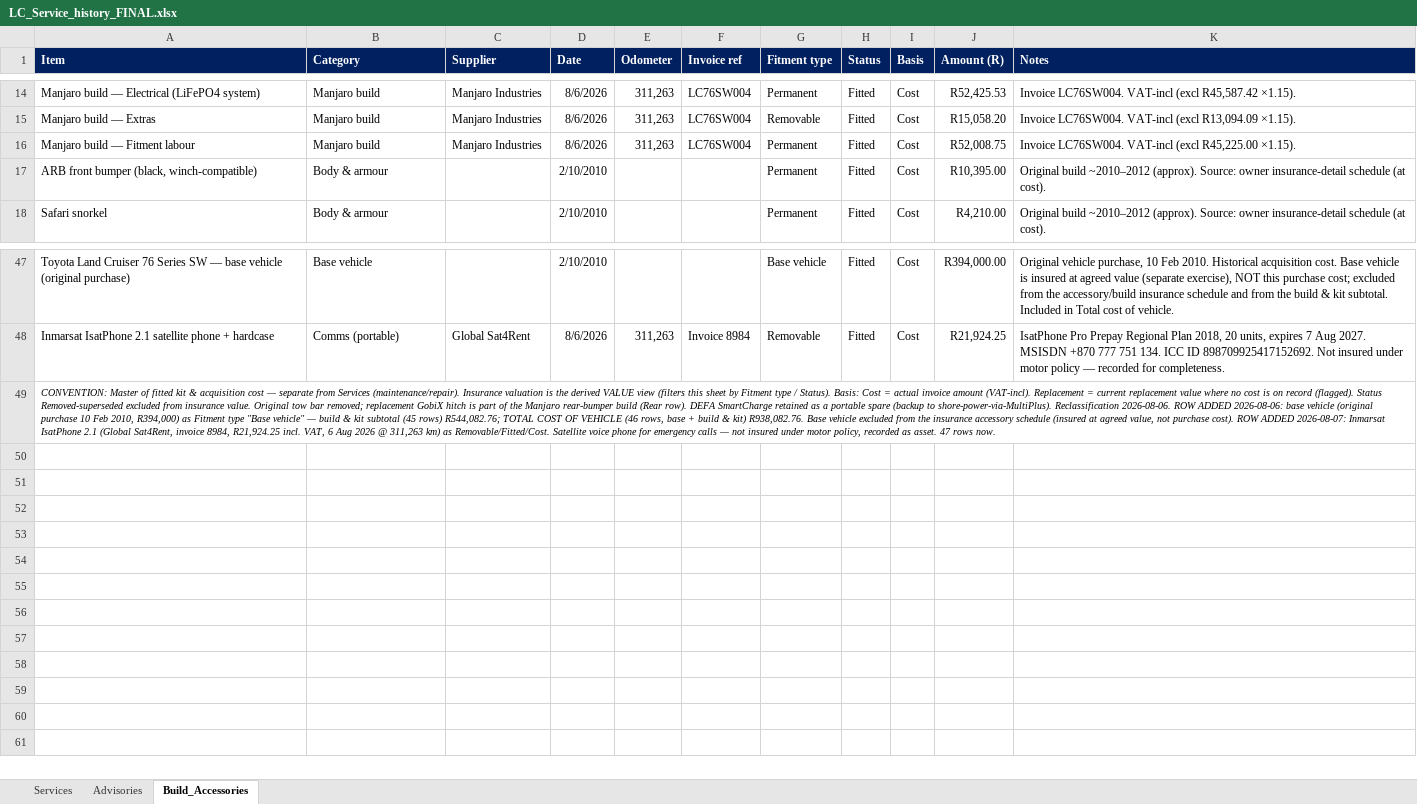
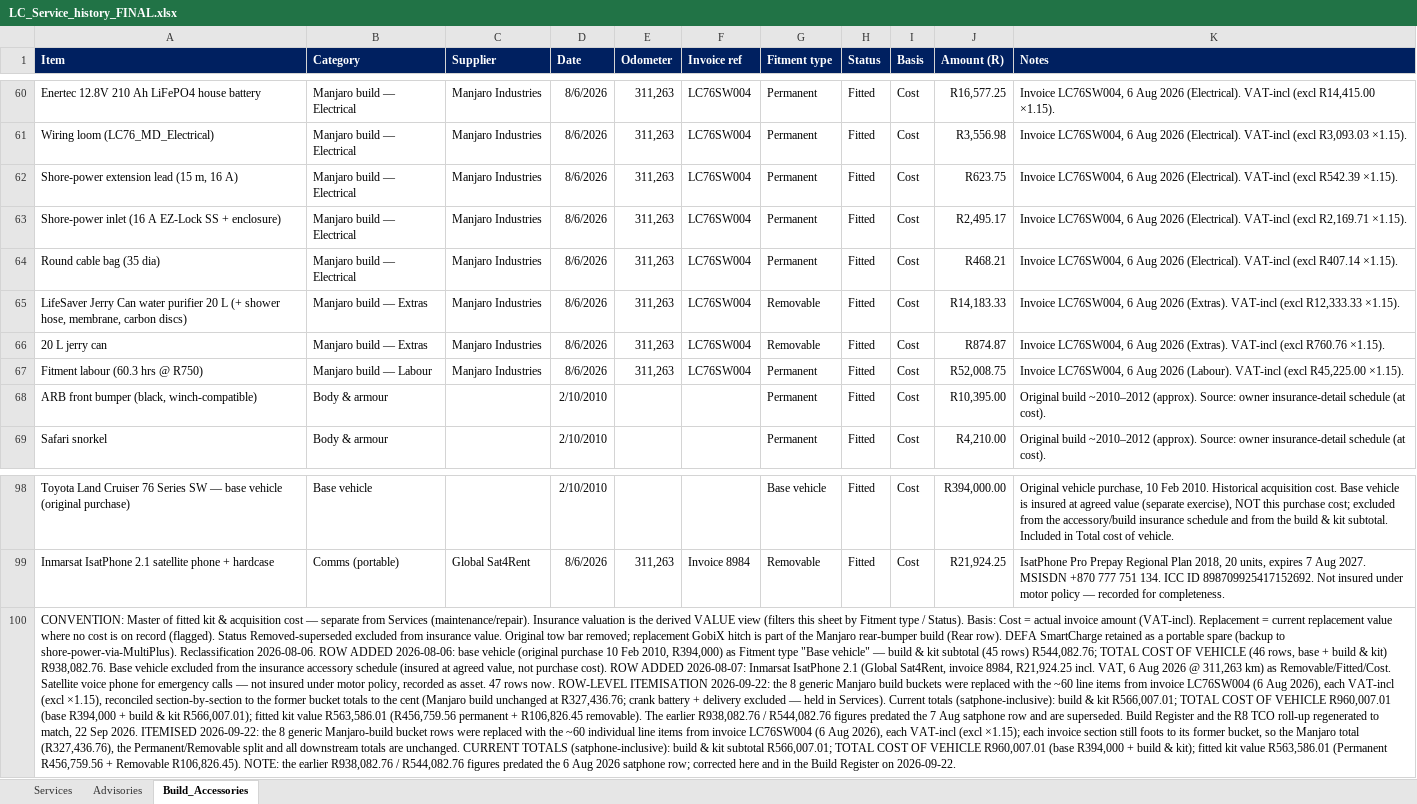
Before and after one commit to Overlandslabs/Consumption, an Excel workbook: LC_Service_history_FINAL.xlsx, sheet Build_Accessories, drawn as a sheet; only a part is shown, gaps mark what is left out; values as stored, in another font and other column widths than the file's, no borders; addresses are those after the commit; the diff covers the shown part only; the diff names each change by its address in the sheet, - before the commit and + after, or states it on an @@ line.

```diff
--- a/LC_Service_history_FINAL.xlsx (sheet Build_Accessories)
+++ b/LC_Service_history_FINAL.xlsx (sheet Build_Accessories)
-A60 (Item): Manjaro build — Electrical (LiFePO4 system)
+A60 (Item): Enertec 12.8V 210 Ah LiFePO4 house battery
-B60 (Category): Manjaro build
+B60 (Category): Manjaro build — Electrical
-J60 (Amount (R)): R52,425.53
+J60 (Amount (R)): R16,577.25
-K60 (Notes): Invoice LC76SW004. VAT-incl (excl R45,587.42 ×1.15).
+K60 (Notes): Invoice LC76SW004, 6 Aug 2026 (Electrical). VAT-incl (excl R14,415.00 ×1.15).
+row 61: Wiring loom (LC76_MD_Electrical) | Manjaro build — Electrical | Manjaro Industries | 8/6/2026 | 311,263 | LC76SW004 | Permanent | Fitted | Cost | R3,556.98 | Invoice LC76SW004, 6 Aug 2026 (Electrical). VAT-incl (excl R3,093.03 ×1.15).
+row 62: Shore-power extension lead (15 m, 16 A) | Manjaro build — Electrical | Manjaro Industries | 8/6/2026 | 311,263 | LC76SW004 | Permanent | Fitted | Cost | R623.75 | Invoice LC76SW004, 6 Aug 2026 (Electrical). VAT-incl (excl R542.39 ×1.15).
+row 63: Shore-power inlet (16 A EZ-Lock SS + enclosure) | Manjaro build — Electrical | Manjaro Industries | 8/6/2026 | 311,263 | LC76SW004 | Permanent | Fitted | Cost | R2,495.17 | Invoice LC76SW004, 6 Aug 2026 (Electrical). VAT-incl (excl R2,169.71 ×1.15).
+row 64: Round cable bag (35 dia) | Manjaro build — Electrical | Manjaro Industries | 8/6/2026 | 311,263 | LC76SW004 | Permanent | Fitted | Cost | R468.21 | Invoice LC76SW004, 6 Aug 2026 (Electrical). VAT-incl (excl R407.14 ×1.15).
-A65 (Item): Manjaro build — Extras
+A65 (Item): LifeSaver Jerry Can water purifier 20 L (+ shower hose, membrane, carbon discs)
-B65 (Category): Manjaro build
+B65 (Category): Manjaro build — Extras
-J65 (Amount (R)): R15,058.20
+J65 (Amount (R)): R14,183.33
-K65 (Notes): Invoice LC76SW004. VAT-incl (excl R13,094.09 ×1.15).
+K65 (Notes): Invoice LC76SW004, 6 Aug 2026 (Extras). VAT-incl (excl R12,333.33 ×1.15).
+row 66: 20 L jerry can | Manjaro build — Extras | Manjaro Industries | 8/6/2026 | 311,263 | LC76SW004 | Removable | Fitted | Cost | R874.87 | Invoice LC76SW004, 6 Aug 2026 (Extras). VAT-incl (excl R760.76 ×1.15).
-A67 (Item): Manjaro build — Fitment labour
+A67 (Item): Fitment labour (60.3 hrs @ R750)
-B67 (Category): Manjaro build
+B67 (Category): Manjaro build — Labour
-K67 (Notes): Invoice LC76SW004. VAT-incl (excl…
+K67 (Notes): Invoice LC76SW004, 6 Aug 2026 (Labour). VAT-incl (excl…
-A100 (Item): …rows now.
+A100 (Item): …rows now. ROW-LEVEL ITEMISATION 2026-09-22: the 8 generic Manjaro build buckets were replaced with the ~60 line items from invoice LC76SW004 (6 Aug 2026), each VAT-incl (excl ×1.15), reconciled section-by-section to the former bucket totals to the cent (Manjaro build unchanged at R327,436.76; crank battery + delivery excluded — held in Services). Current totals (satphone-inclusive): build & kit R566,007.01; TOTAL COST OF VEHICLE R960,007.01 (base R394,000 + build & kit R566,007.01); fitted kit value R563,586.01 (R456,759.56 permanent + R106,826.45 removable). The earlier R938,082.76 / R544,082.76 figures predated the 7 Aug satphone row and are superseded. Build Register and the R8 TCO roll-up regenerated to match, 22 Sep 2026. ITEMISED 2026-09-22: the 8 generic Manjaro-build bucket rows were replaced with the ~60 individual line items from invoice LC76SW004 (6 Aug 2026), each VAT-incl (excl ×1.15); each invoice section still foots to its former bucket, so the Manjaro total (R327,436.76), the Permanent/Removable split and all downstream totals are unchanged. CURRENT TOTALS (satphone-inclusive): build & kit subtotal R566,007.01; TOTAL COST OF VEHICLE R960,007.01 (base R394,000 + build & kit); fitted kit value R563,586.01 (Permanent R456,759.56 + Removable R106,826.45). NOTE: the earlier R938,082.76 / R544,082.76 figures predated the 6 Aug 2026 satphone row; corrected here and in the Build Register on 2026-09-22.
-A100 italic: on
+A100 italic: off, text size: larger
```
Also changed, not shown: 46 added rows and 24 edited cells elsewhere in this sheet, sheet Advisories, 10 other files.
